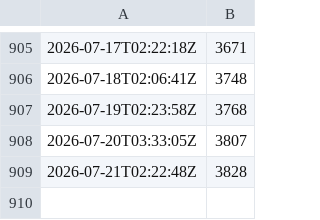
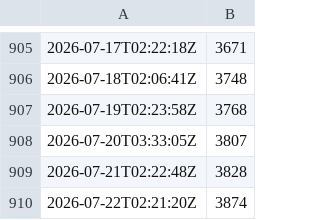
Before and after one commit to socialgene/docker-stats, a TSV file: sgnf-antismash.tsv, drawn as a sheet; only a part is shown, gaps mark what is left out; the diff names each change by its address in the sheet, - before the commit and + after, or states it on an @@ line.

```diff
--- a/sgnf-antismash.tsv
+++ b/sgnf-antismash.tsv
+row 910: 2026-07-22T02:21:20Z | 3874
```
Also changed, not shown: sgnf-hmmer.tsv, sgnf-hmmer_plus.tsv, 7 other files.
